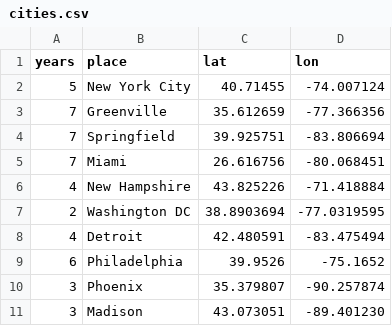
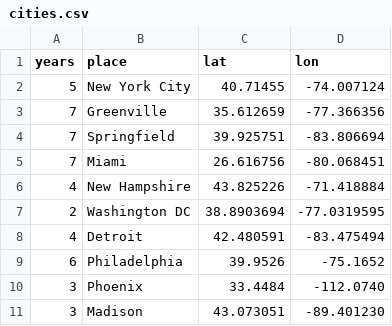
Before and after one commit to ZiweiGu/Trump-speech-visualization, a CSV file: trump_map_ziwei/cities.csv (was trump_map/cities.csv), drawn as a sheet.

```diff
--- a/trump_map/cities.csv
+++ b/trump_map_ziwei/cities.csv
@@ -9,3 +9,3 @@ years,place,lat,lon
 6,Philadelphia,39.9526,-75.1652
-3,Phoenix,35.379807,-90.257874
+3,Phoenix,33.4484,-112.0740
 3,Madison,43.073051,-89.401230
```
Also changed, not shown: 8 other files.
